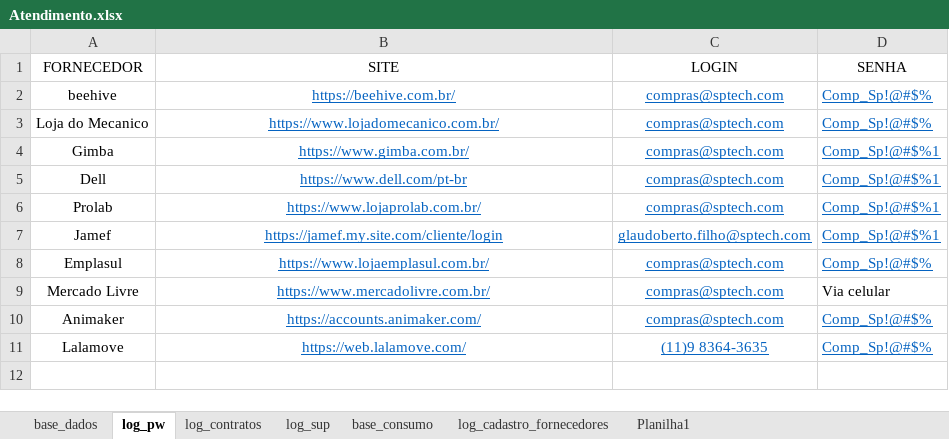
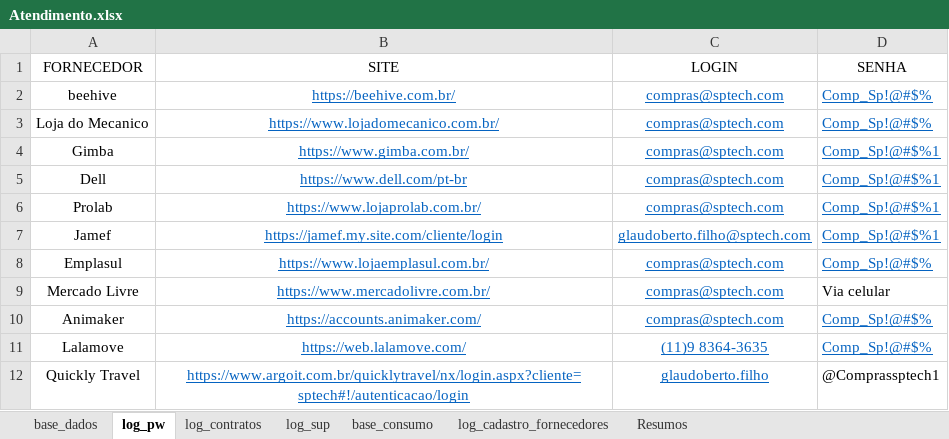
Before and after one commit to beto4lves/app-visualizacao, an Excel workbook: Atendimento.xlsx, sheet log_pw, drawn as a sheet; values as stored, in another font and other column widths than the file's, no borders; table styles not drawn; the diff names each change by its address in the sheet, - before the commit and + after, or states it on an @@ line.

```diff
--- a/Atendimento.xlsx (sheet log_pw)
+++ b/Atendimento.xlsx (sheet log_pw)
-sheet tab: Planilha1
+sheet tab: Resumos
+row 12: Quickly Travel | https://www.argoit.com.br/quicklytravel/nx/login.aspx?cliente=sptech#!/autenticacao/login | glaudoberto.filho | @Comprassptech1
```
Also changed, not shown: sheet base_dados, sheet log_cadastro_fornecedores, sheet Resumos, sheet log_contratos, formulas that keep their value, hidden cells.
